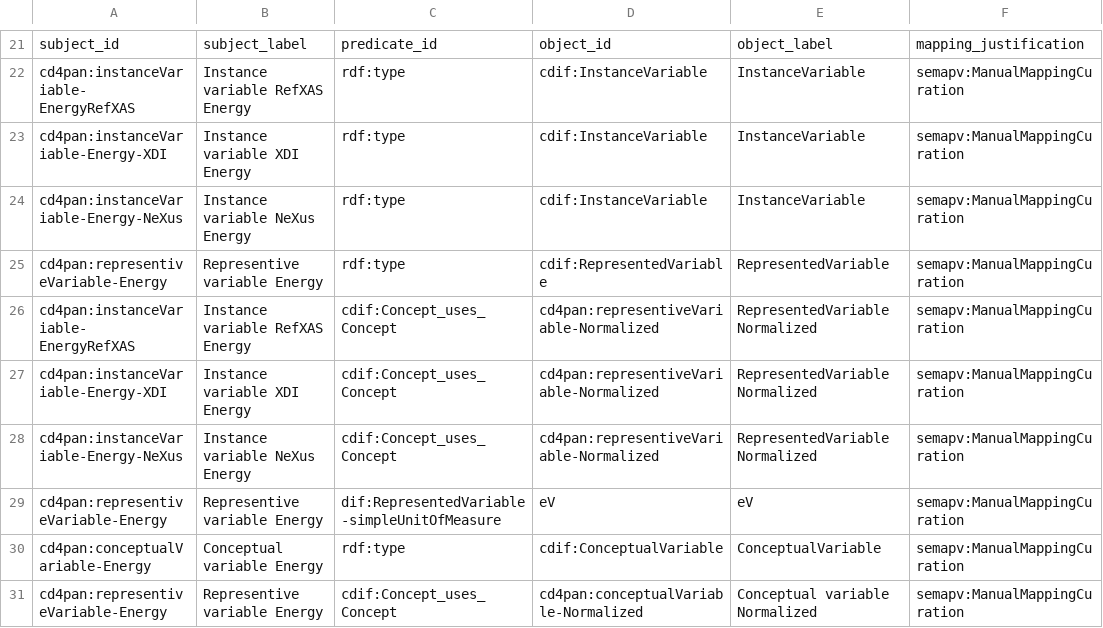
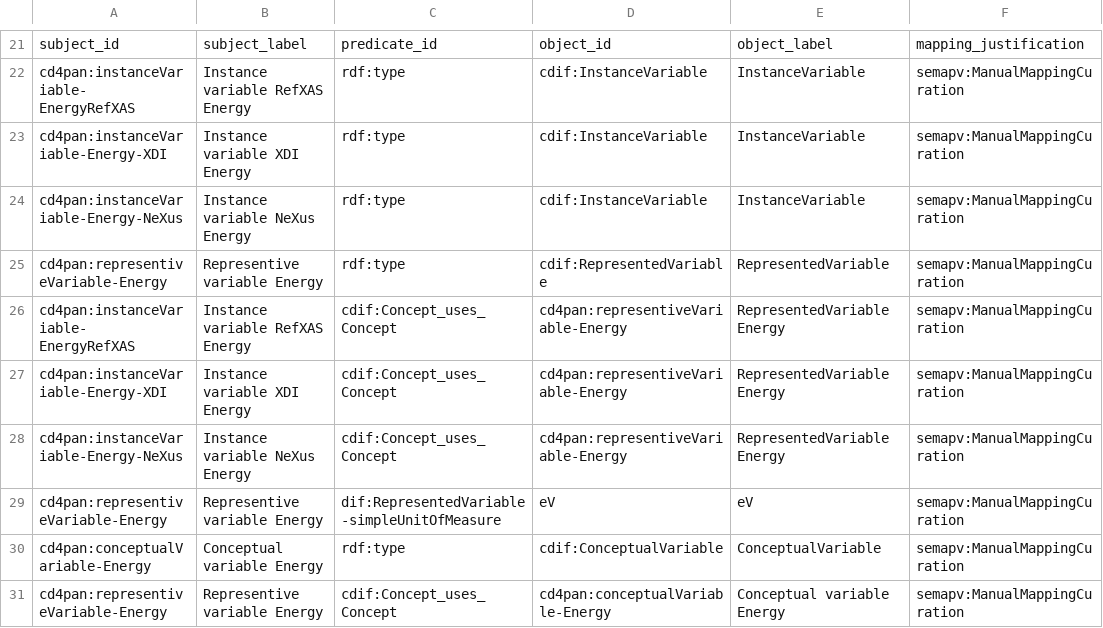
Before and after one commit to hgoerzig/cdi4pan, a TSV file: src/ontology/mappings/cdif4xas-mappings.sssom.tsv, drawn as a sheet; only a part is shown, gaps mark what is left out; the diff names each change by its address in the sheet, - before the commit and + after, or states it on an @@ line.

Commit message:
Update cdif4xas-mappings.sssom.tsv
Energy

```diff
--- a/src/ontology/mappings/cdif4xas-mappings.sssom.tsv
+++ b/src/ontology/mappings/cdif4xas-mappings.sssom.tsv
-D26:D28: cd4pan:representiveVariable-Normalized
+D26:D28: cd4pan:representiveVariable-Energy
-E26:E28: RepresentedVariable Normalized
+E26:E28: RepresentedVariable Energy
-D31: cd4pan:conceptualVariable-Normalized
+D31: cd4pan:conceptualVariable-Energy
-E31: Conceptual variable Normalized
+E31: Conceptual variable Energy
```
